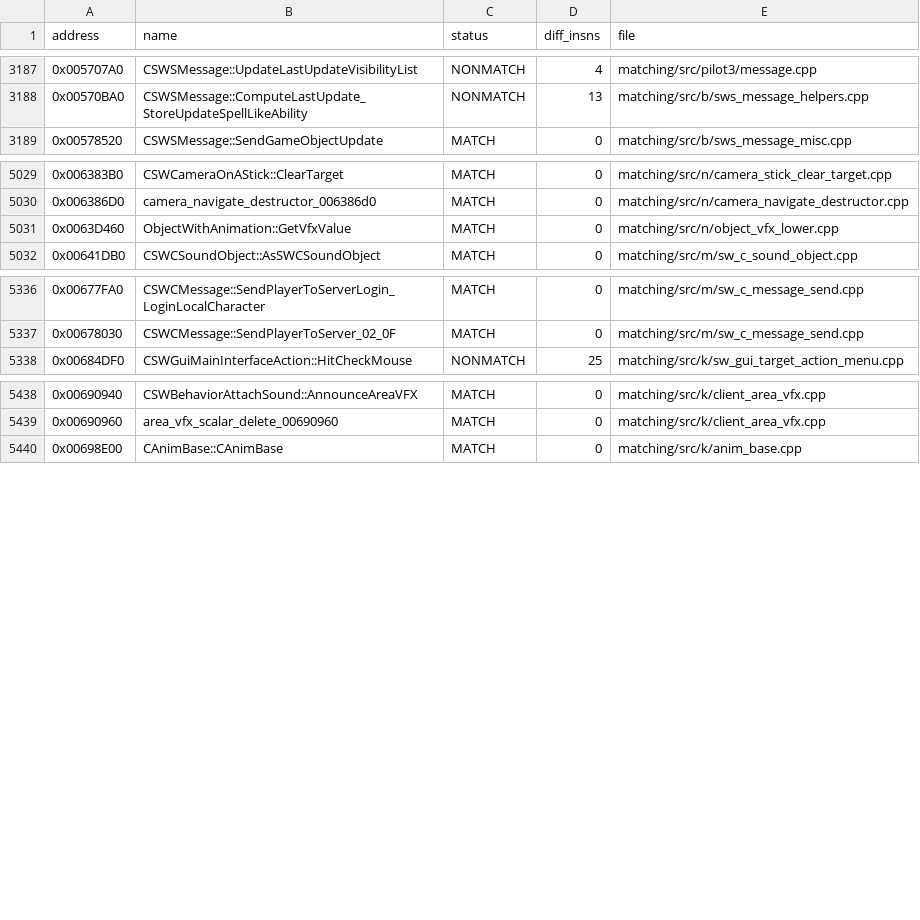
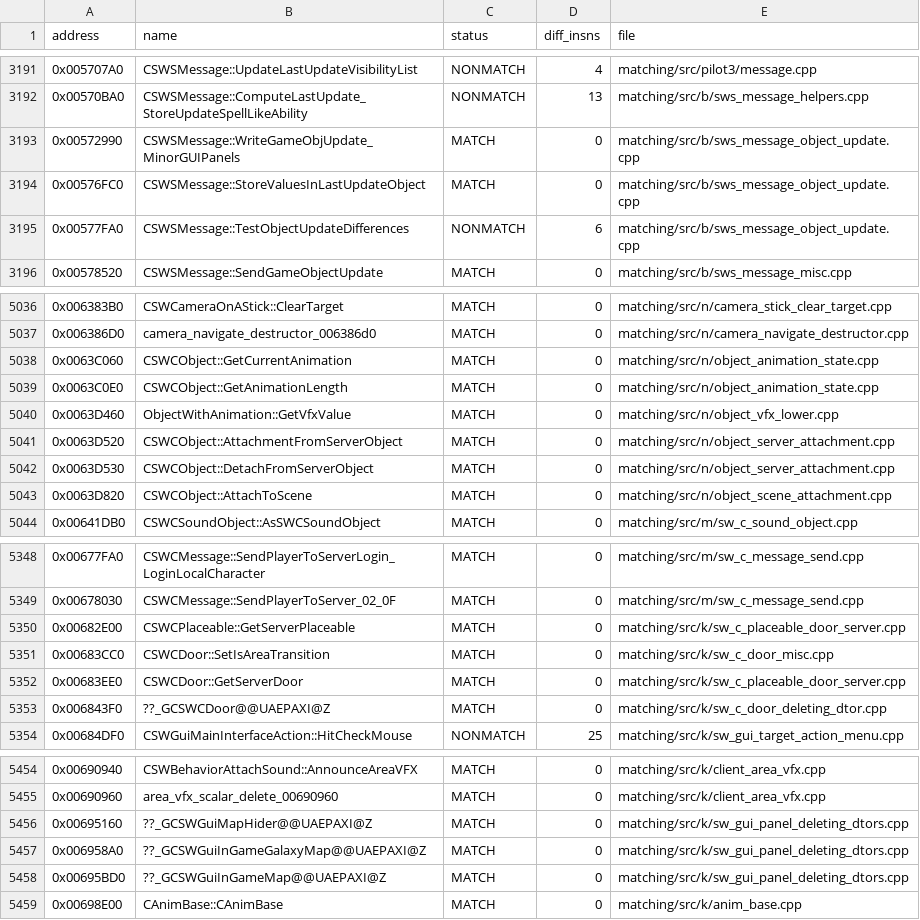
Before and after one commit to mattlgroff/swkotor1-reconstruction, a CSV file: matching/status.csv, drawn as a sheet; only a part is shown, gaps mark what is left out; the diff covers the shown part only.

Commit message:
matching: complete ten more range batches with eighteen exact functions
Add compact C++98 clusters for wind management, BSP traversal, a VM
command destructor, client animation and object attachments, placeable and
door accessors, door transitions, panel deleting destructors, and server
object-update dispatchers.

Canonical full-track MSVC 7 comparison reports 5341/5848 exact, up from
5323/5829, with no prior MATCH regressions. Retain the six-instruction
TestObjectUpdateDifferences near miss and refresh the symbol map.

All changes remain within matching/.

```diff
--- a/matching/status.csv
+++ b/matching/status.csv
@@ -3188,2 +3192,5 @@ address,name,status,diff_insns,file
 0x00570BA0,CSWSMessage::ComputeLastUpdate_StoreUpdateSpellLikeAbility,NONMATCH,13,matching/src/b/sws_message_helpers.cpp
+0x00572990,CSWSMessage::WriteGameObjUpdate_MinorGUIPanels,MATCH,0,matching/src/b/sws_message_object_update.cpp
+0x00576FC0,CSWSMessage::StoreValuesInLastUpdateObject,MATCH,0,matching/src/b/sws_message_object_update.cpp
+0x00577FA0,CSWSMessage::TestObjectUpdateDifferences,NONMATCH,6,matching/src/b/sws_message_object_update.cpp
 0x00578520,CSWSMessage::SendGameObjectUpdate,MATCH,0,matching/src/b/sws_message_misc.cpp
@@ -5030,3 +5037,8 @@ address,name,status,diff_insns,file
 0x006386D0,camera_navigate_destructor_006386d0,MATCH,0,matching/src/n/camera_navigate_destructor.cpp
+0x0063C060,CSWCObject::GetCurrentAnimation,MATCH,0,matching/src/n/object_animation_state.cpp
+0x0063C0E0,CSWCObject::GetAnimationLength,MATCH,0,matching/src/n/object_animation_state.cpp
 0x0063D460,ObjectWithAnimation::GetVfxValue,MATCH,0,matching/src/n/object_vfx_lower.cpp
+0x0063D520,CSWCObject::AttachmentFromServerObject,MATCH,0,matching/src/n/object_server_attachment.cpp
+0x0063D530,CSWCObject::DetachFromServerObject,MATCH,0,matching/src/n/object_server_attachment.cpp
+0x0063D820,CSWCObject::AttachToScene,MATCH,0,matching/src/n/object_scene_attachment.cpp
 0x00641DB0,CSWCSoundObject::AsSWCSoundObject,MATCH,0,matching/src/m/sw_c_sound_object.cpp
@@ -5337,2 +5349,6 @@ address,name,status,diff_insns,file
 0x00678030,CSWCMessage::SendPlayerToServer_02_0F,MATCH,0,matching/src/m/sw_c_message_send.cpp
+0x00682E00,CSWCPlaceable::GetServerPlaceable,MATCH,0,matching/src/k/sw_c_placeable_door_server.cpp
+0x00683CC0,CSWCDoor::SetIsAreaTransition,MATCH,0,matching/src/k/sw_c_door_misc.cpp
+0x00683EE0,CSWCDoor::GetServerDoor,MATCH,0,matching/src/k/sw_c_placeable_door_server.cpp
+0x006843F0,??_GCSWCDoor@@UAEPAXI@Z,MATCH,0,matching/src/k/sw_c_door_deleting_dtor.cpp
 0x00684DF0,CSWGuiMainInterfaceAction::HitCheckMouse,NONMATCH,25,matching/src/k/sw_gui_target_action_menu.cpp
@@ -5439,2 +5455,5 @@ address,name,status,diff_insns,file
 0x00690960,area_vfx_scalar_delete_00690960,MATCH,0,matching/src/k/client_area_vfx.cpp
+0x00695160,??_GCSWGuiMapHider@@UAEPAXI@Z,MATCH,0,matching/src/k/sw_gui_panel_deleting_dtors.cpp
+0x006958A0,??_GCSWGuiInGameGalaxyMap@@UAEPAXI@Z,MATCH,0,matching/src/k/sw_gui_panel_deleting_dtors.cpp
+0x00695BD0,??_GCSWGuiInGameMap@@UAEPAXI@Z,MATCH,0,matching/src/k/sw_gui_panel_deleting_dtors.cpp
 0x00698E00,CAnimBase::CAnimBase,MATCH,0,matching/src/k/anim_base.cpp
```
Also changed, not shown: 4 added rows elsewhere in this file, 18 other files.
